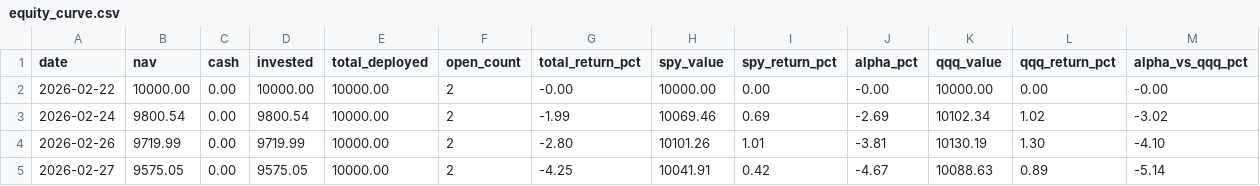
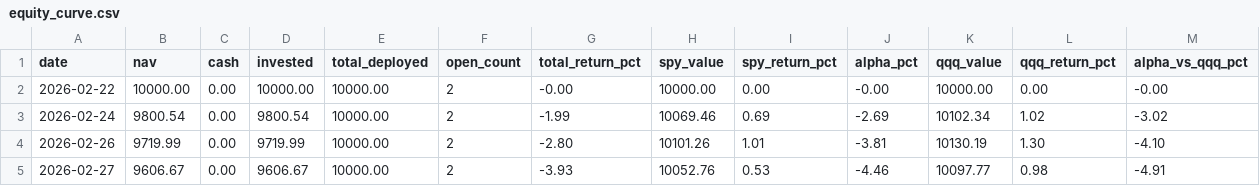
Before and after one commit to Amigo100/bos_momentum_scanner, a CSV file: portfolio/output/equity_curve.csv, drawn as a sheet.

```diff
--- a/portfolio/output/equity_curve.csv
+++ b/portfolio/output/equity_curve.csv
@@ -4,2 +4,2 @@ date,nav,cash,invested,total_deployed,open_count,total_return_pct,spy_value,spy_
 2026-02-26,9719.99,0.00,9719.99,10000.00,2,-2.80,10101.26,1.01,-3.81,10130.19,1.30,-4.10
-2026-02-27,9575.05,0.00,9575.05,10000.00,2,-4.25,10041.91,0.42,-4.67,10088.63,0.89,-5.14
+2026-02-27,9606.67,0.00,9606.67,10000.00,2,-3.93,10052.76,0.53,-4.46,10097.77,0.98,-4.91
```
Also changed, not shown: portfolio/output/portfolio_google_sheets.csv, scanner/output/analysis_log.csv, 9 other files.
